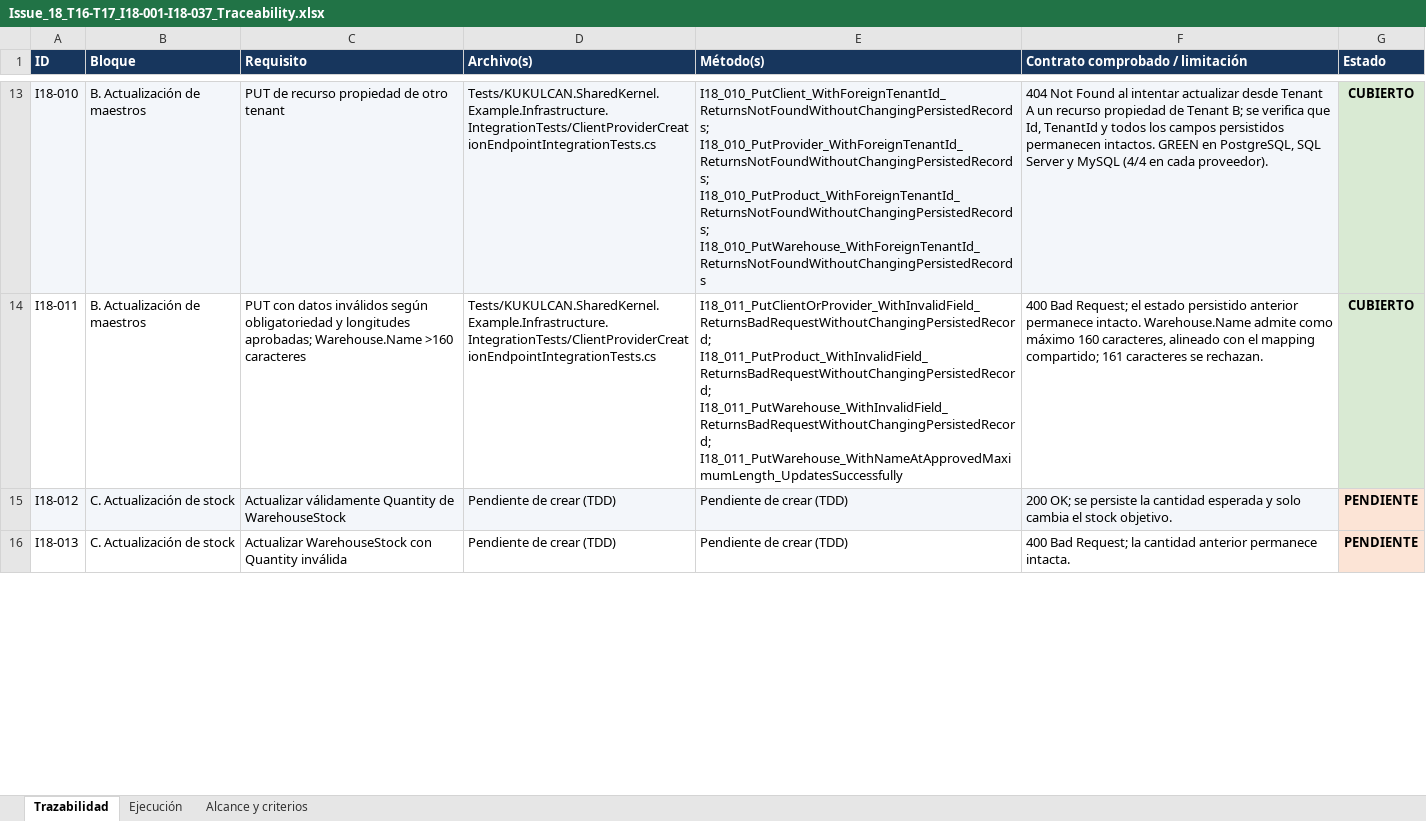
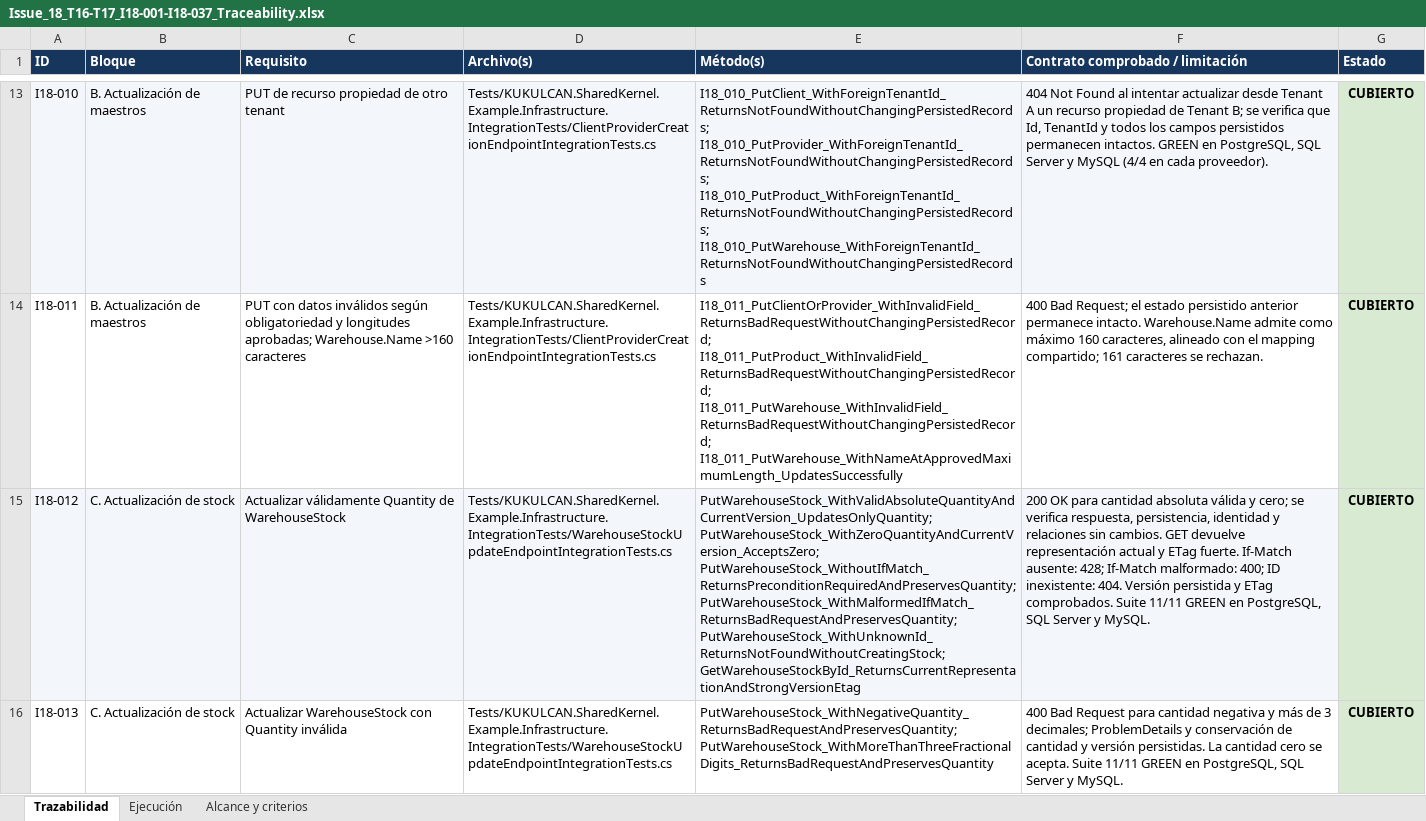
Before and after one commit to Kukulcan-Software-Designer/KUKULCAN.SharedKernel.Example, an Excel workbook: Documentation/Functional/Issue_18_T16-T17_I18-001-I18-037_Traceability.xlsx, sheet Trazabilidad, drawn as a sheet; only a part is shown, gaps mark what is left out; values as stored, in another font and other column widths than the file's, no borders; charts and pictures not drawn; the diff covers the shown part only; the diff names each change by its address in the sheet, - before the commit and + after, or states it on an @@ line.

```diff
--- a/Documentation/Functional/Issue_18_T16-T17_I18-001-I18-037_Traceability.xlsx (sheet Trazabilidad)
+++ b/Documentation/Functional/Issue_18_T16-T17_I18-001-I18-037_Traceability.xlsx (sheet Trazabilidad)
-D15:D16 (Archivo(s)): Pendiente de crear (TDD)
+D15:D16 (Archivo(s)): Tests/KUKULCAN.SharedKernel.Example.Infrastructure.IntegrationTests/WarehouseStockUpdateEndpointIntegrationTests.cs
-E15 (Método(s)): Pendiente de crear (TDD)
+E15 (Método(s)): PutWarehouseStock_WithValidAbsoluteQuantityAndCurrentVersion_UpdatesOnlyQuantity; PutWarehouseStock_WithZeroQuantityAndCurrentVersion_AcceptsZero; PutWarehouseStock_WithoutIfMatch_ReturnsPreconditionRequiredAndPreservesQuantity; PutWarehouseStock_WithMalformedIfMatch_ReturnsBadRequestAndPreservesQuantity; PutWarehouseStock_WithUnknownId_ReturnsNotFoundWithoutCreatingStock; GetWarehouseStockById_ReturnsCurrentRepresentationAndStrongVersionEtag
-F15 (Contrato comprobado / limitación): 200 OK; se persiste la cantidad esperada y solo cambia el stock objetivo.
+F15 (Contrato comprobado / limitación): 200 OK para cantidad absoluta válida y cero; se verifica respuesta, persistencia, identidad y relaciones sin cambios. GET devuelve representación actual y ETag fuerte. If-Match ausente: 428; If-Match malformado: 400; ID inexistente: 404. Versión persistida y ETag comprobados. Suite 11/11 GREEN en PostgreSQL, SQL Server y MySQL.
-G15:G16 (Estado): PENDIENTE
+G15:G16 (Estado): CUBIERTO
-G15:G16 fill: #FCE4D6
+G15:G16 fill: #D9EAD3
-E16 (Método(s)): Pendiente de crear (TDD)
+E16 (Método(s)): PutWarehouseStock_WithNegativeQuantity_ReturnsBadRequestAndPreservesQuantity; PutWarehouseStock_WithMoreThanThreeFractionalDigits_ReturnsBadRequestAndPreservesQuantity
-F16 (Contrato comprobado / limitación): 400 Bad Request; la cantidad anterior permanece intacta.
+F16 (Contrato comprobado / limitación): 400 Bad Request para cantidad negativa y más de 3 decimales; ProblemDetails y conservación de cantidad y versión persistidas. La cantidad cero se acepta. Suite 11/11 GREEN en PostgreSQL, SQL Server y MySQL.
```
Also changed, not shown: 8 edited cells and cell formats elsewhere in this sheet, sheet Ejecución, sheet Alcance y criterios, charts or pictures.
